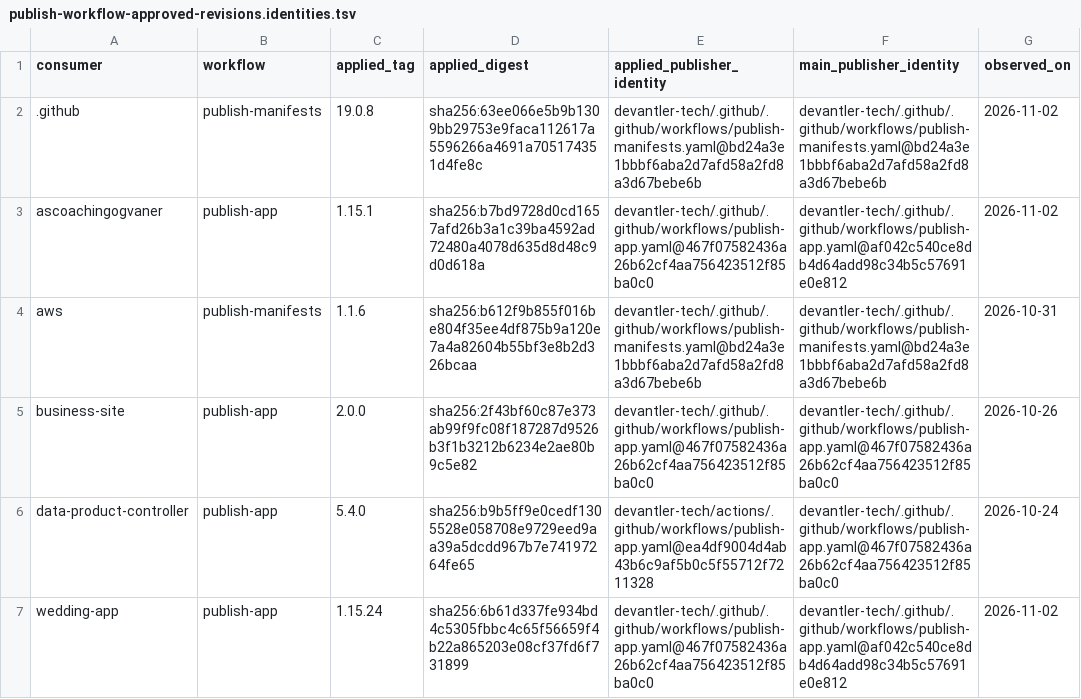
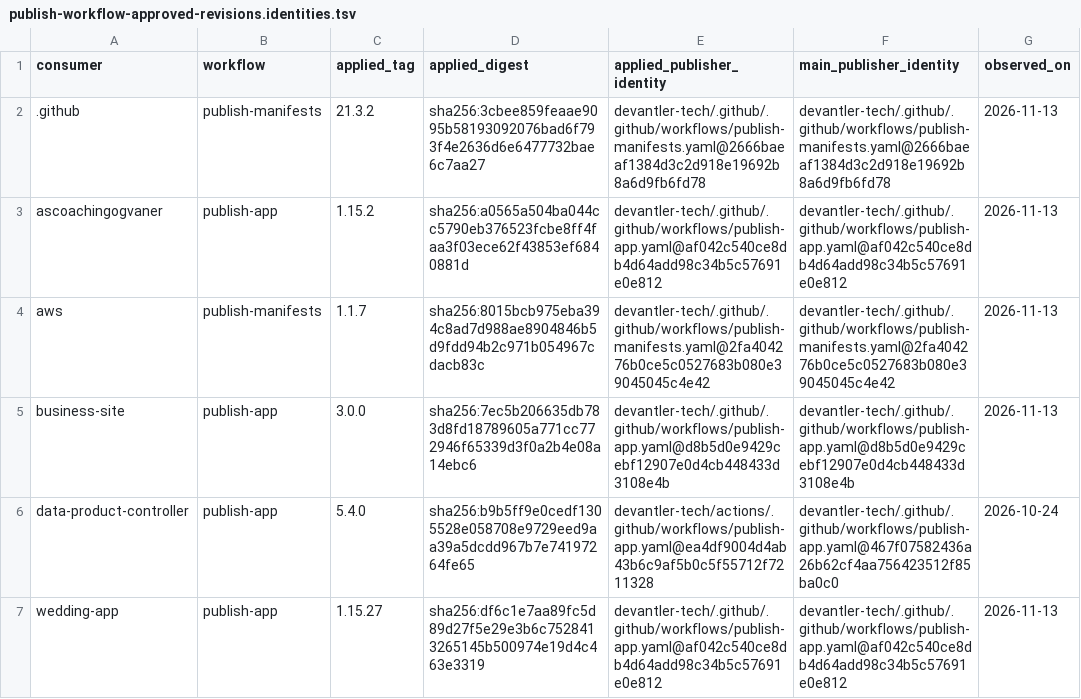
Before and after one commit to devantler-tech/platform, a TSV file: scripts/publish-workflow-approved-revisions.identities.tsv, drawn as a sheet.

```diff
--- a/scripts/publish-workflow-approved-revisions.identities.tsv
+++ b/scripts/publish-workflow-approved-revisions.identities.tsv
@@ -1,7 +1,7 @@
 consumer	workflow	applied_tag	applied_digest	applied_publisher_identity	main_publisher_identity	observed_on
-.github	publish-manifests	19.0.8	sha256:63ee066e5b9b1309bb29753e9faca112617a5596266a4691a705174351d4fe8c	devantler-tech/.github/.github/workflows/publish-manifests.yaml@bd24a3e1bbbf6aba2d7afd58a2fd8a3d67bebe6b	devantler-tech/.github/.github/workflows/publish-manifests.yaml@bd24a3e1bbbf6aba2d7afd58a2fd8a3d67bebe6b	2026-11-02
-ascoachingogvaner	publish-app	1.15.1	sha256:b7bd9728d0cd1657afd26b3a1c39ba4592ad72480a4078d635d8d48c9d0d618a	devantler-tech/.github/.github/workflows/publish-app.yaml@467f07582436a26b62cf4aa756423512f85ba0c0	devantler-tech/.github/.github/workflows/publish-app.yaml@af042c540ce8db4d64add98c34b5c57691e0e812	2026-11-02
-aws	publish-manifests	1.1.6	sha256:b612f9b855f016be804f35ee4df875b9a120e7a4a82604b55bf3e8b2d326bcaa	devantler-tech/.github/.github/workflows/publish-manifests.yaml@bd24a3e1bbbf6aba2d7afd58a2fd8a3d67bebe6b	devantler-tech/.github/.github/workflows/publish-manifests.yaml@bd24a3e1bbbf6aba2d7afd58a2fd8a3d67bebe6b	2026-10-31
-business-site	publish-app	2.0.0	sha256:2f43bf60c87e373ab99f9fc08f187287d9526b3f1b3212b6234e2ae80b9c5e82	devantler-tech/.github/.github/workflows/publish-app.yaml@467f07582436a26b62cf4aa756423512f85ba0c0	devantler-tech/.github/.github/workflows/publish-app.yaml@467f07582436a26b62cf4aa756423512f85ba0c0	2026-10-26
+.github	publish-manifests	21.3.2	sha256:3cbee859feaae9095b58193092076bad6f793f4e2636d6e6477732bae6c7aa27	devantler-tech/.github/.github/workflows/publish-manifests.yaml@2666baeaf1384d3c2d918e19692b8a6d9fb6fd78	devantler-tech/.github/.github/workflows/publish-manifests.yaml@2666baeaf1384d3c2d918e19692b8a6d9fb6fd78	2026-11-13
+ascoachingogvaner	publish-app	1.15.2	sha256:a0565a504ba044cc5790eb376523fcbe8ff4faa3f03ece62f43853ef6840881d	devantler-tech/.github/.github/workflows/publish-app.yaml@af042c540ce8db4d64add98c34b5c57691e0e812	devantler-tech/.github/.github/workflows/publish-app.yaml@af042c540ce8db4d64add98c34b5c57691e0e812	2026-11-13
+aws	publish-manifests	1.1.7	sha256:8015bcb975eba394c8ad7d988ae8904846b5d9fdd94b2c971b054967cdacb83c	devantler-tech/.github/.github/workflows/publish-manifests.yaml@2fa404276b0ce5c0527683b080e39045045c4e42	devantler-tech/.github/.github/workflows/publish-manifests.yaml@2fa404276b0ce5c0527683b080e39045045c4e42	2026-11-13
+business-site	publish-app	3.0.0	sha256:7ec5b206635db783d8fd18789605a771cc772946f65339d3f0a2b4e08a14ebc6	devantler-tech/.github/.github/workflows/publish-app.yaml@d8b5d0e9429cebf12907e0d4cb448433d3108e4b	devantler-tech/.github/.github/workflows/publish-app.yaml@d8b5d0e9429cebf12907e0d4cb448433d3108e4b	2026-11-13
 data-product-controller	publish-app	5.4.0	sha256:b9b5ff9e0cedf1305528e058708e9729eed9aa39a5dcdd967b7e74197264fe65	devantler-tech/actions/.github/workflows/publish-app.yaml@ea4df9004d4ab43b6c9af5b0c5f55712f7211328	devantler-tech/.github/.github/workflows/publish-app.yaml@467f07582436a26b62cf4aa756423512f85ba0c0	2026-10-24
-wedding-app	publish-app	1.15.24	sha256:6b61d337fe934bd4c5305fbbc4c65f56659f4b22a865203e08cf37fd6f731899	devantler-tech/.github/.github/workflows/publish-app.yaml@467f07582436a26b62cf4aa756423512f85ba0c0	devantler-tech/.github/.github/workflows/publish-app.yaml@af042c540ce8db4d64add98c34b5c57691e0e812	2026-11-02
+wedding-app	publish-app	1.15.27	sha256:df6c1e7aa89fc5d89d27f5e29e3b6c7528413265145b500974e19d4c463e3319	devantler-tech/.github/.github/workflows/publish-app.yaml@af042c540ce8db4d64add98c34b5c57691e0e812	devantler-tech/.github/.github/workflows/publish-app.yaml@af042c540ce8db4d64add98c34b5c57691e0e812	2026-11-13
```
Also changed, not shown: 1 other file.
